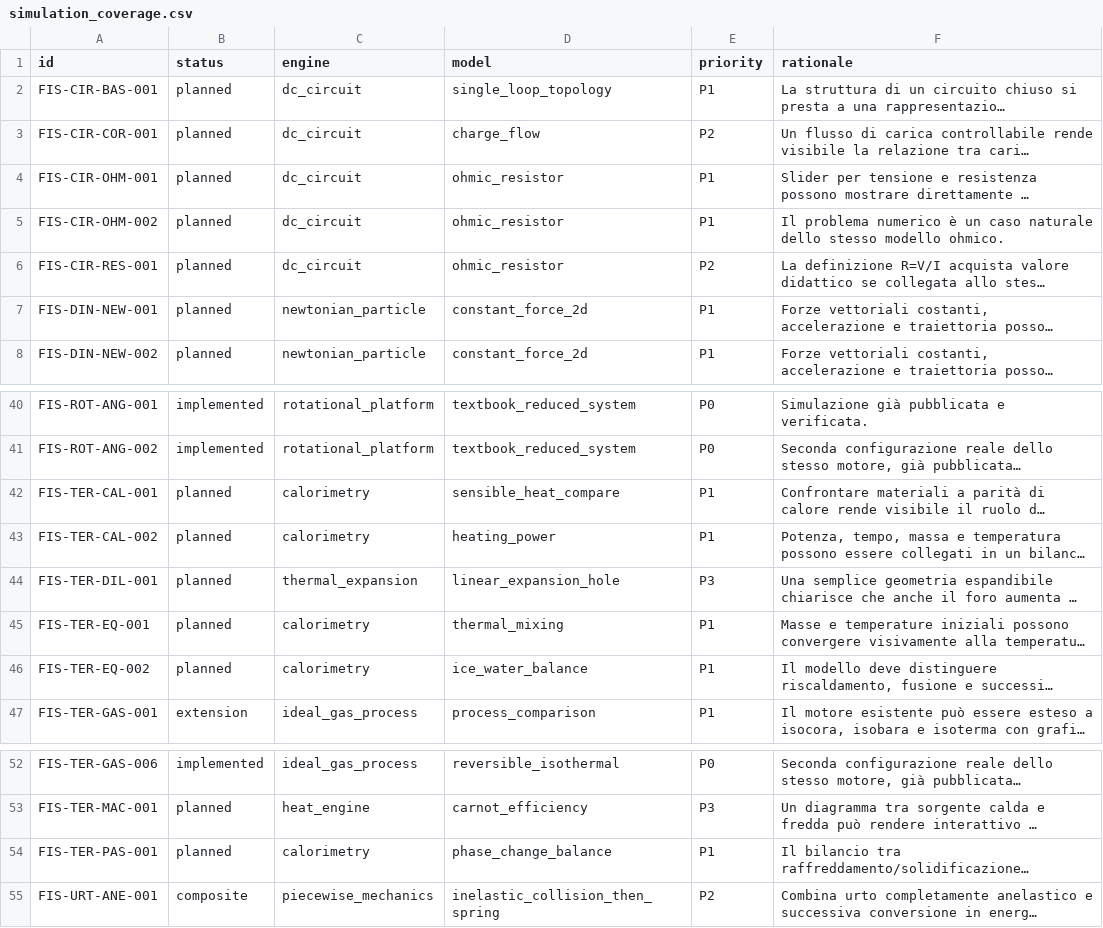
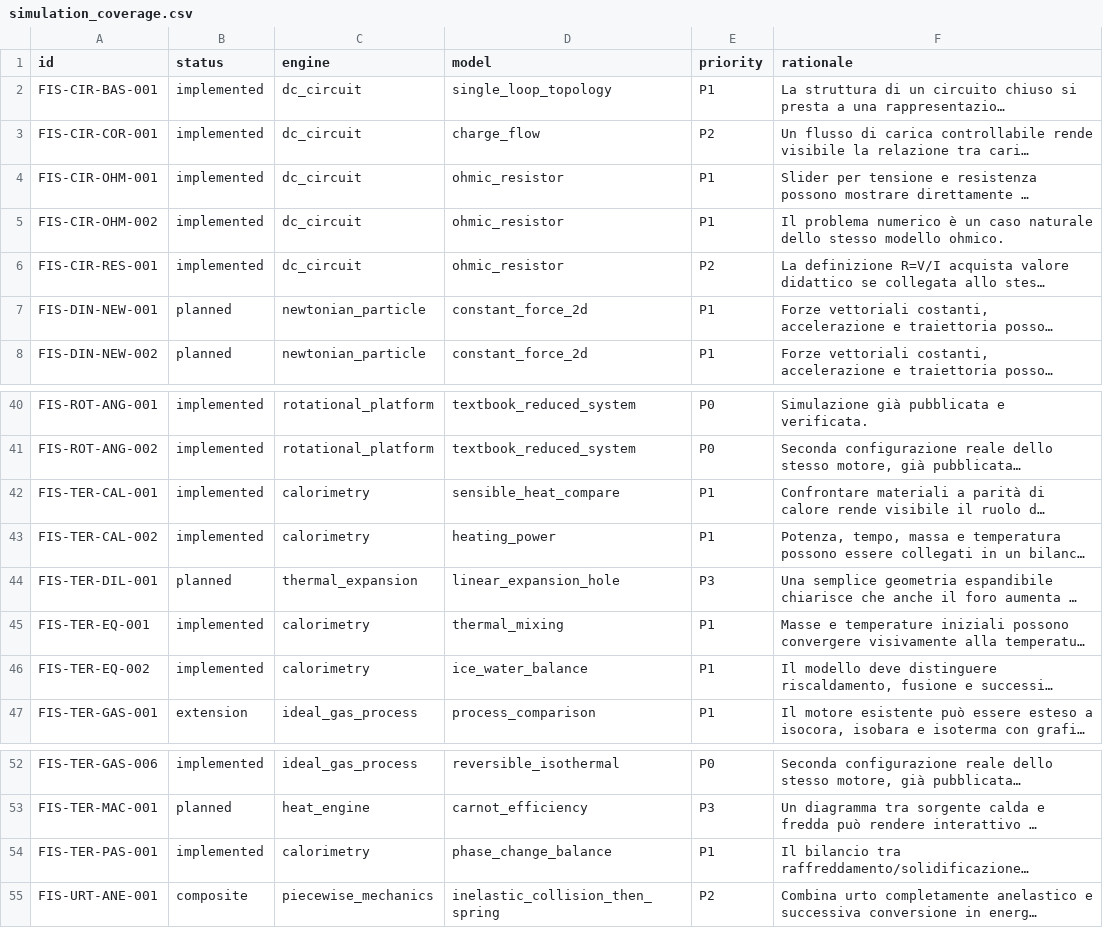
Before and after one commit to IIS-Severi-Correnti/exergo, a CSV file: metadata/simulation_coverage.csv, drawn as a sheet; only a part is shown, gaps mark what is left out; long unchanged cells end in …; the diff names each change by its address in the sheet, - before the commit and + after, or states it on an @@ line.

```diff
--- a/metadata/simulation_coverage.csv
+++ b/metadata/simulation_coverage.csv
-B2:B6 (status): planned
+B2:B6 (status): implemented
-B42:B43 (status): planned
+B42:B43 (status): implemented
-B45:B46 (status): planned
+B45:B46 (status): implemented
-B54 (status): planned
+B54 (status): implemented
```
Also changed, not shown: metadata/indice_esercizi.csv, 37 other files.
